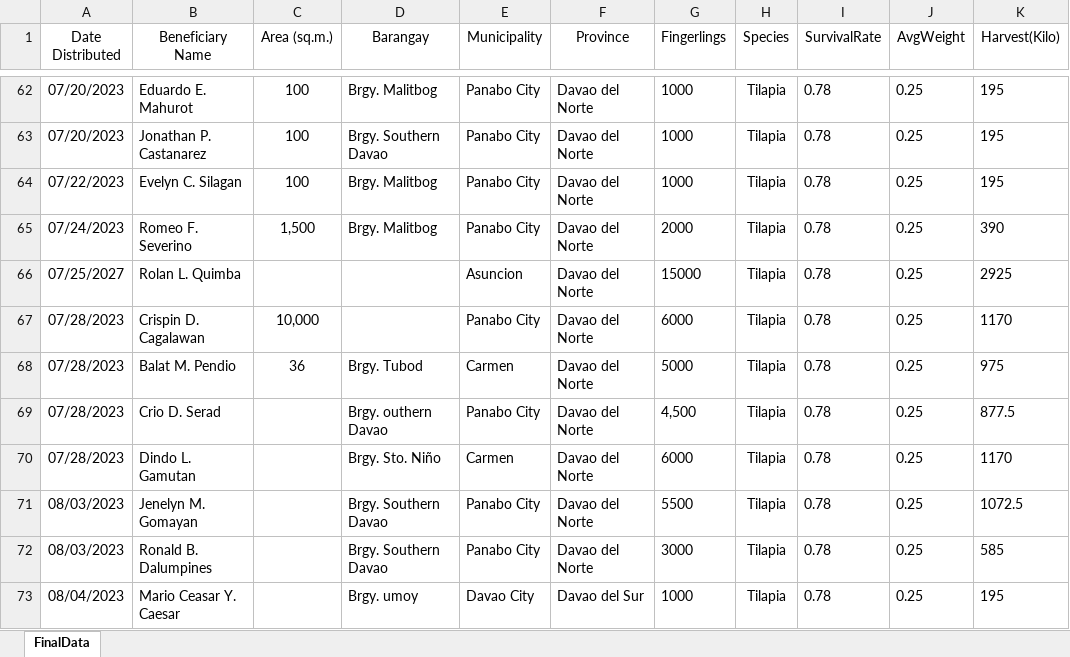
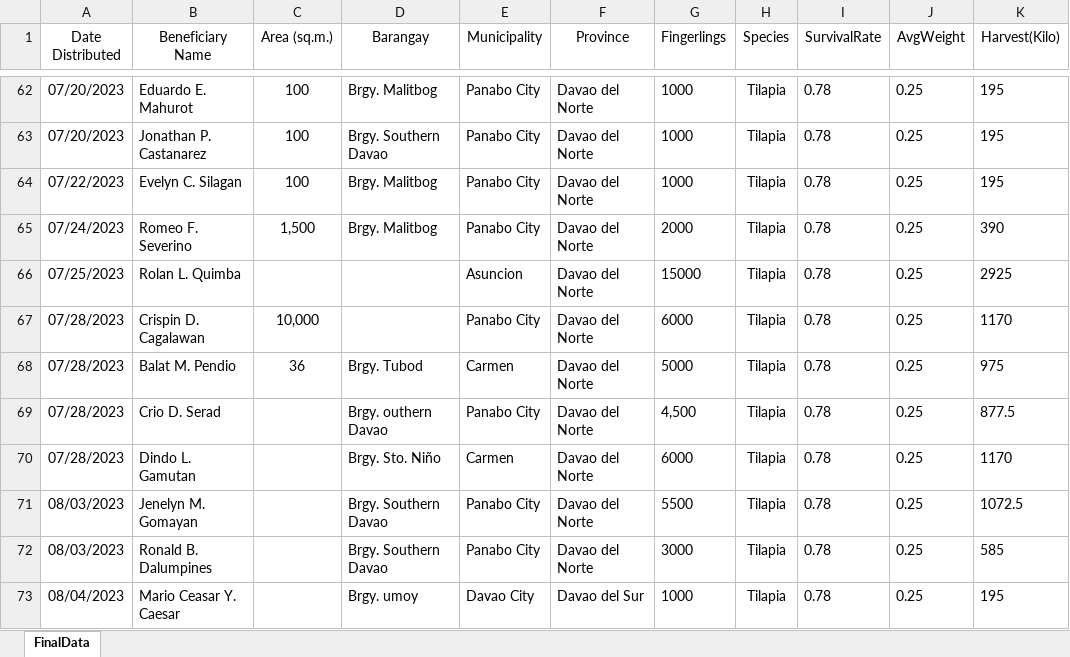
Before and after one commit to Nevram30/fin-count, an Excel workbook: src/Red_Tilapia Distribution_Data.xlsx, sheet FinalData, drawn as a sheet; only a part is shown, gaps mark what is left out; values as stored, in another font and other column widths than the file's, no borders; charts and pictures not drawn; the diff names each change by its address in the sheet, - before the commit and + after, or states it on an @@ line.

```diff
--- a/src/Red_Tilapia Distribution_Data.xlsx (sheet FinalData)
+++ b/src/Red_Tilapia Distribution_Data.xlsx (sheet FinalData)
-A66 (Date Distributed): 07/25/2027
+A66 (Date Distributed): 07/25/2023
```
Also changed, not shown: 6 other files.
